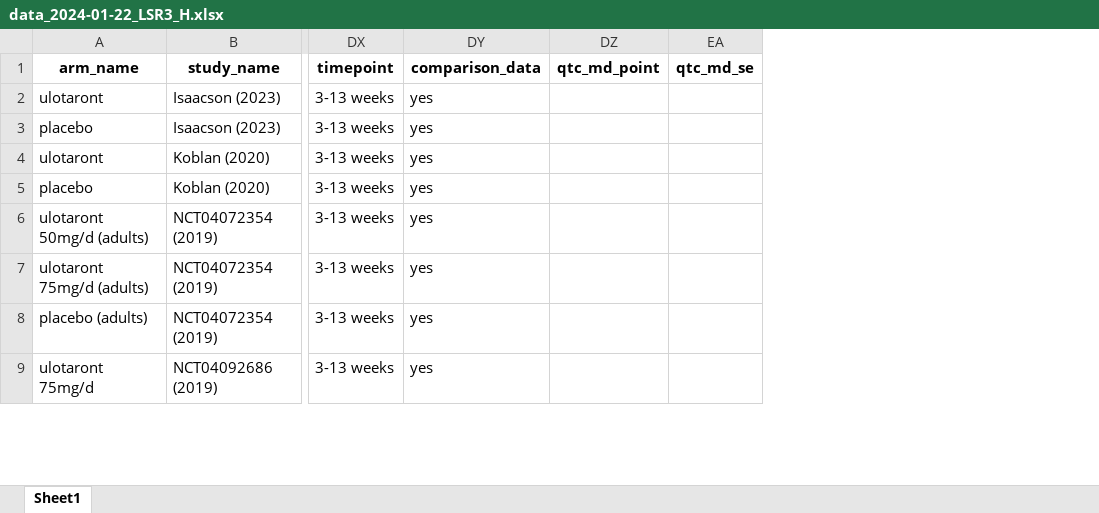
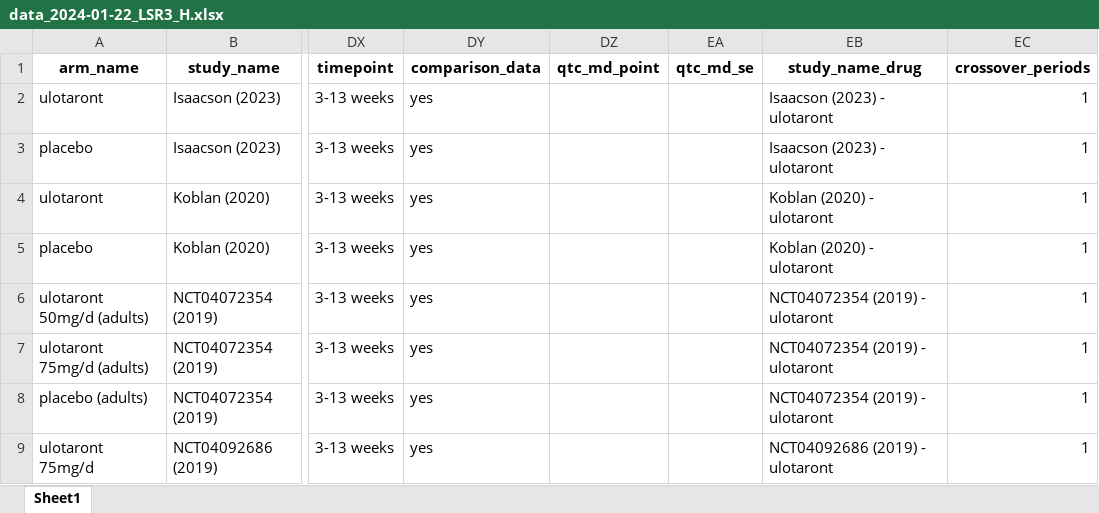
Before and after one commit to covidence/LSR3_taar1_H, an Excel workbook: data/data_2024-01-22_LSR3_H.xlsx, sheet Sheet1, drawn as a sheet; only a part is shown, gaps mark what is left out; values as stored, in another font and other column widths than the file's, no borders; the diff names each change by its address in the sheet, - before the commit and + after, or states it on an @@ line.

```diff
--- a/data/data_2024-01-22_LSR3_H.xlsx (sheet Sheet1)
+++ b/data/data_2024-01-22_LSR3_H.xlsx (sheet Sheet1)
+column EB (study_name_drug), rows 2-9: Isaacson (2023) - ulotaront | Isaacson (2023) - ulotaront | Koblan (2020) - ulotaront | Koblan (2020) - ulotaront | NCT04072354 (2019) - ulotaront | NCT04072354 (2019) - ulotaront | NCT04072354 (2019) - ulotaront | NCT04092686 (2019) - ulotaront
+column EC (crossover_periods), rows 2-9: all 1
```
Also changed, not shown: data/data_doses_2024-01-22_LSR3_H.xlsx, data/studies_2024-01-22_LSR3_H.xlsx, 2 other files.
